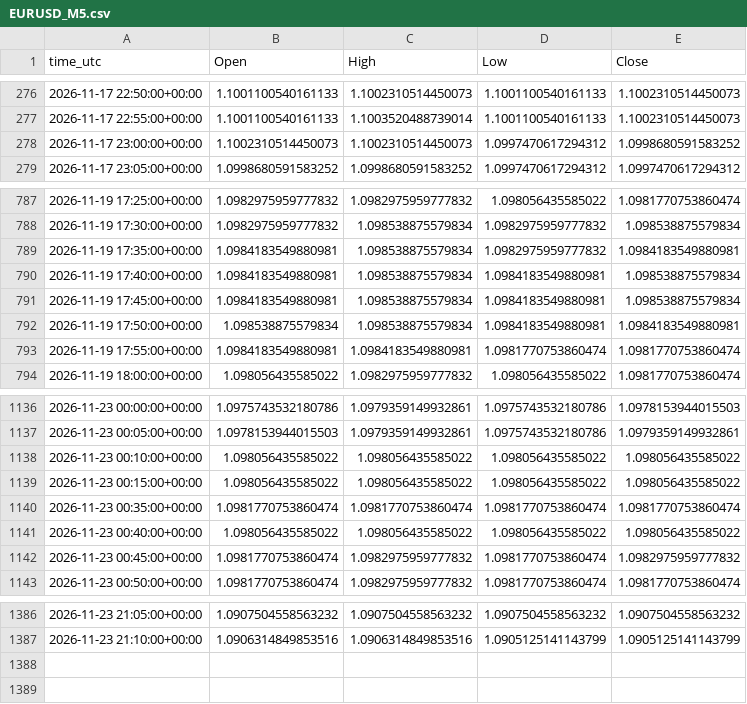
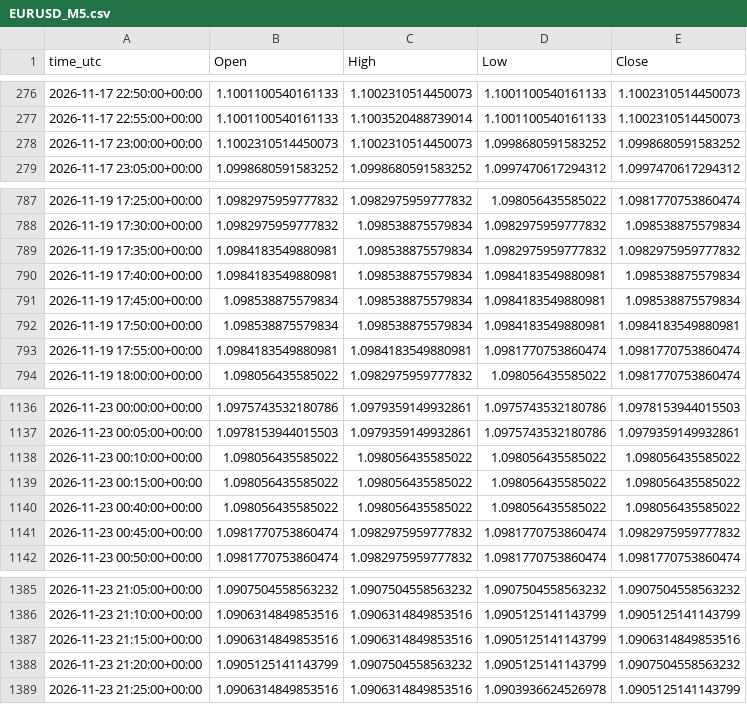
Before and after one commit to ClaireAce/Trading-Data, a CSV file: data/EURUSD_M5.csv, drawn as a sheet; only a part is shown, gaps mark what is left out.

Commit message:
data 2026-11-23_2130

```diff
--- a/data/EURUSD_M5.csv
+++ b/data/EURUSD_M5.csv
@@ -277,3 +277,3 @@ time_utc,Open,High,Low,Close
 2026-11-17 22:55:00+00:00,1.1001100540161133,1.1003520488739014,1.1001100540161133,1.1002310514450073
-2026-11-17 23:00:00+00:00,1.1002310514450073,1.1002310514450073,1.0997470617294312,1.0998680591583252
+2026-11-17 23:00:00+00:00,1.1002310514450073,1.1002310514450073,1.0998680591583252,1.0998680591583252
 2026-11-17 23:05:00+00:00,1.0998680591583252,1.0998680591583252,1.0997470617294312,1.0997470617294312
@@ -788,5 +788,5 @@ time_utc,Open,High,Low,Close
 2026-11-19 17:30:00+00:00,1.0982975959777832,1.098538875579834,1.0982975959777832,1.098538875579834
-2026-11-19 17:35:00+00:00,1.0984183549880981,1.098538875579834,1.0982975959777832,1.0984183549880981
+2026-11-19 17:35:00+00:00,1.0984183549880981,1.098538875579834,1.0982975959777832,1.0982975959777832
 2026-11-19 17:40:00+00:00,1.0984183549880981,1.098538875579834,1.0984183549880981,1.098538875579834
-2026-11-19 17:45:00+00:00,1.0984183549880981,1.098538875579834,1.0984183549880981,1.098538875579834
+2026-11-19 17:45:00+00:00,1.098538875579834,1.098538875579834,1.0984183549880981,1.098538875579834
 2026-11-19 17:50:00+00:00,1.098538875579834,1.098538875579834,1.0984183549880981,1.0984183549880981
@@ -1139,3 +1139,2 @@ time_utc,Open,High,Low,Close
 2026-11-23 00:15:00+00:00,1.098056435585022,1.098056435585022,1.098056435585022,1.098056435585022
-2026-11-23 00:35:00+00:00,1.0981770753860474,1.0981770753860474,1.0981770753860474,1.0981770753860474
 2026-11-23 00:40:00+00:00,1.098056435585022,1.098056435585022,1.098056435585022,1.098056435585022
@@ -1387 +1386,4 @@ time_utc,Open,High,Low,Close
 2026-11-23 21:10:00+00:00,1.0906314849853516,1.0906314849853516,1.0905125141143799,1.0905125141143799
+2026-11-23 21:15:00+00:00,1.0906314849853516,1.0906314849853516,1.0905125141143799,1.0906314849853516
+2026-11-23 21:20:00+00:00,1.0905125141143799,1.0907504558563232,1.0905125141143799,1.0907504558563232
+2026-11-23 21:25:00+00:00,1.0906314849853516,1.0906314849853516,1.0903936624526978,1.0905125141143799
```
Also changed, not shown: data/EURUSD_M15.csv, data/GBPUSD_M15.csv, 8 other files.
